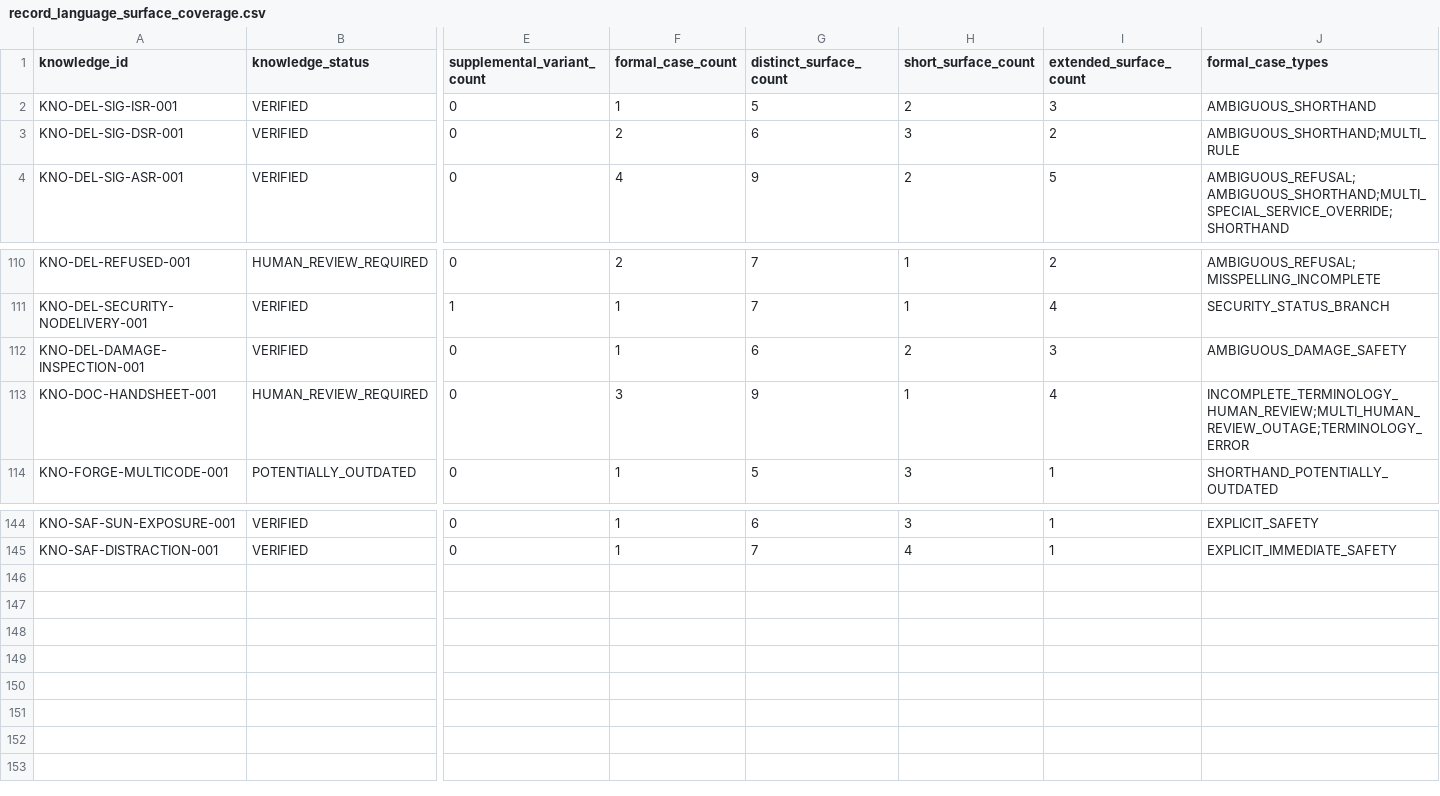
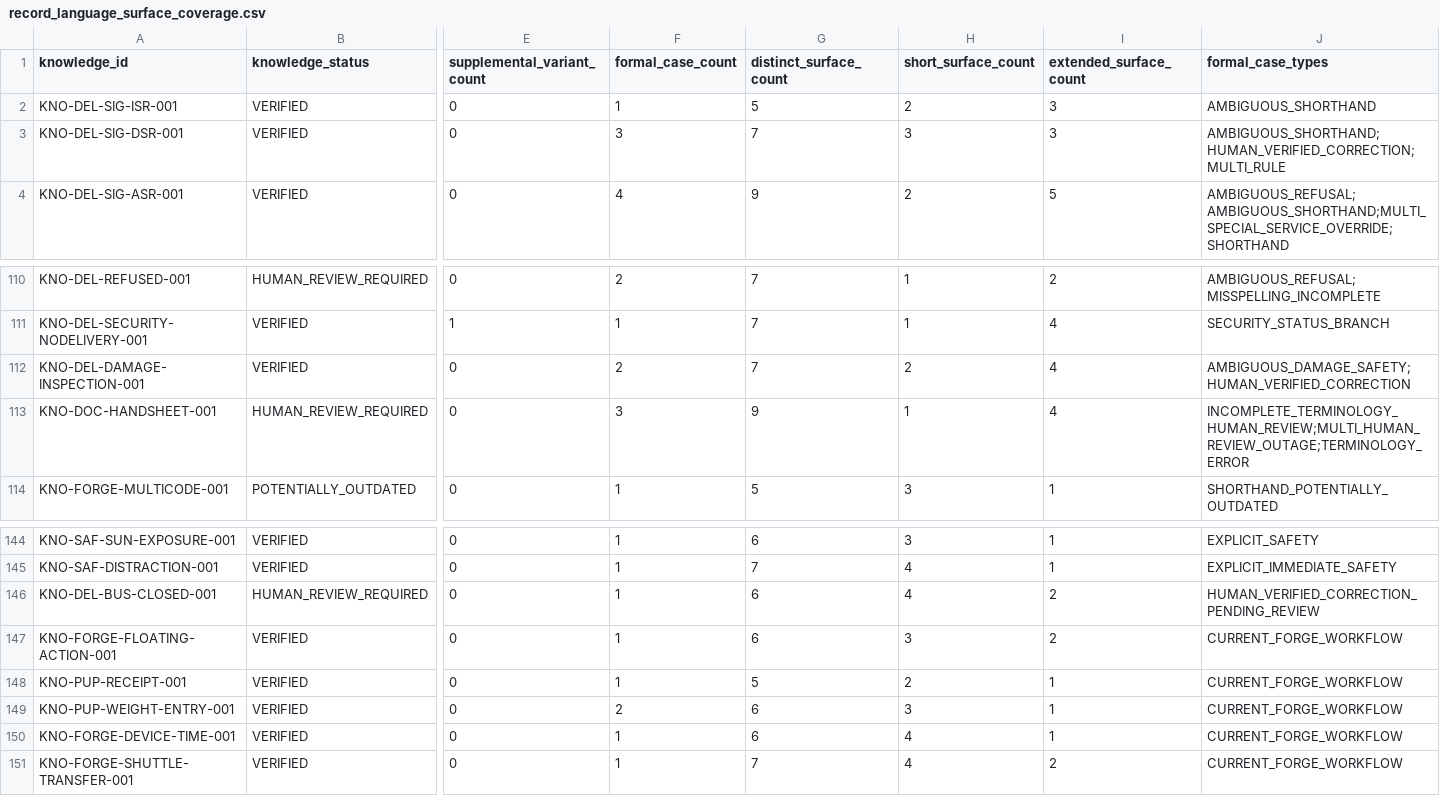
Before and after one commit to metzgerphil/readyroute, a CSV file: research/fedex-ground-driver-knowledge/validation/record_language_surface_coverage.csv, drawn as a sheet; only a part is shown, gaps mark what is left out; rows hold the shown columns only; the diff names each change by its address in the sheet, - before the commit and + after, or states it on an @@ line.

```diff
--- a/research/fedex-ground-driver-knowledge/validation/record_language_surface_coverage.csv
+++ b/research/fedex-ground-driver-knowledge/validation/record_language_surface_coverage.csv
-F3 (formal_case_count): 2
+F3 (formal_case_count): 3
-G3 (distinct_surface_count): 6
+G3 (distinct_surface_count): 7
-I3 (extended_surface_count): 2
+I3 (extended_surface_count): 3
-J3 (formal_case_types): AMBIGUOUS_SHORTHAND;MULTI_RULE
+J3 (formal_case_types): AMBIGUOUS_SHORTHAND;HUMAN_VERIFIED_CORRECTION;MULTI_RULE
-F112 (formal_case_count): 1
+F112 (formal_case_count): 2
-G112 (distinct_surface_count): 6
+G112 (distinct_surface_count): 7
-I112 (extended_surface_count): 3
+I112 (extended_surface_count): 4
-J112 (formal_case_types): AMBIGUOUS_DAMAGE_SAFETY
+J112 (formal_case_types): AMBIGUOUS_DAMAGE_SAFETY;HUMAN_VERIFIED_CORRECTION
+row 146: KNO-DEL-BUS-CLOSED-001 | HUMAN_REVIEW_REQUIRED | 0 | 1 | 6 | 4 | 2 | HUMAN_VERIFIED_CORRECTION_PENDING_REVIEW
+row 147: KNO-FORGE-FLOATING-ACTION-001 | VERIFIED | 0 | 1 | 6 | 3 | 2 | CURRENT_FORGE_WORKFLOW
+row 148: KNO-PUP-RECEIPT-001 | VERIFIED | 0 | 1 | 5 | 2 | 1 | CURRENT_FORGE_WORKFLOW
+row 149: KNO-PUP-WEIGHT-ENTRY-001 | VERIFIED | 0 | 2 | 6 | 3 | 1 | CURRENT_FORGE_WORKFLOW
+row 150: KNO-FORGE-DEVICE-TIME-001 | VERIFIED | 0 | 1 | 6 | 4 | 1 | CURRENT_FORGE_WORKFLOW
+row 151: KNO-FORGE-SHUTTLE-TRANSFER-001 | VERIFIED | 0 | 1 | 7 | 4 | 2 | CURRENT_FORGE_WORKFLOW
```
Also changed, not shown: research/fedex-ground-driver-knowledge/inventory/referenced_source_acquisition_coverage.csv, research/fedex-ground-driver-knowledge/inventory/referenced_source_occurrences.csv, 48 other files.
